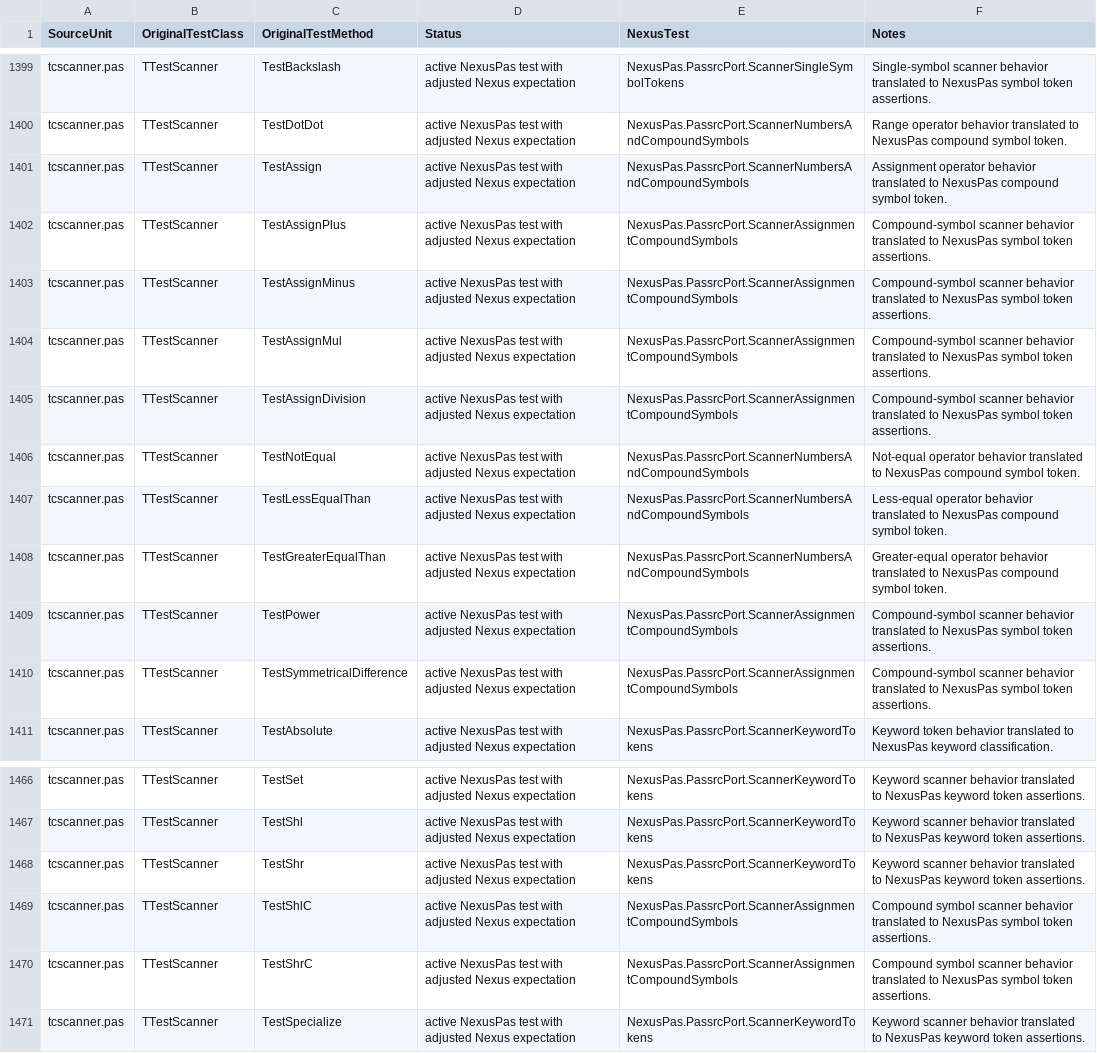
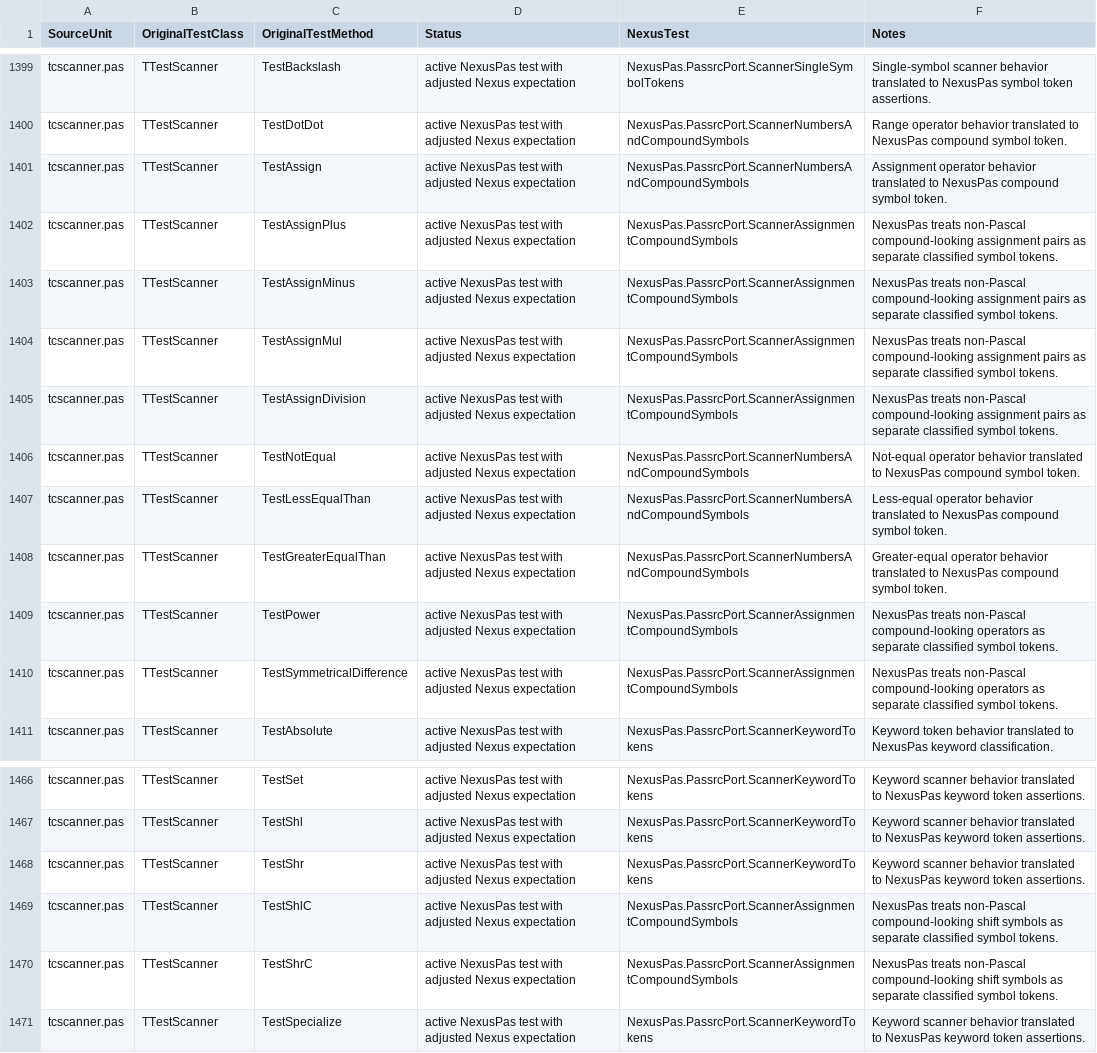
Before and after one commit to nxrp-dev/nexus, a CSV file: NexusLS/NexusLSTestModule/NexusPasPassrcTestInventory.csv, drawn as a sheet; only a part is shown, gaps mark what is left out.

```diff
--- a/NexusLS/NexusLSTestModule/NexusPasPassrcTestInventory.csv
+++ b/NexusLS/NexusLSTestModule/NexusPasPassrcTestInventory.csv
@@ -1401,6 +1401,6 @@
 "tcscanner.pas","TTestScanner","TestAssign","active NexusPas test with adjusted Nexus expectation","NexusPas.PassrcPort.ScannerNumbersAndCompoundSymbols","Assignment operator behavior translated to NexusPas compound symbol token."
-"tcscanner.pas","TTestScanner","TestAssignPlus","active NexusPas test with adjusted Nexus expectation","NexusPas.PassrcPort.ScannerAssignmentCompoundSymbols","Compound-symbol scanner behavior translated to NexusPas symbol token assertions."
-"tcscanner.pas","TTestScanner","TestAssignMinus","active NexusPas test with adjusted Nexus expectation","NexusPas.PassrcPort.ScannerAssignmentCompoundSymbols","Compound-symbol scanner behavior translated to NexusPas symbol token assertions."
-"tcscanner.pas","TTestScanner","TestAssignMul","active NexusPas test with adjusted Nexus expectation","NexusPas.PassrcPort.ScannerAssignmentCompoundSymbols","Compound-symbol scanner behavior translated to NexusPas symbol token assertions."
-"tcscanner.pas","TTestScanner","TestAssignDivision","active NexusPas test with adjusted Nexus expectation","NexusPas.PassrcPort.ScannerAssignmentCompoundSymbols","Compound-symbol scanner behavior translated to NexusPas symbol token assertions."
+"tcscanner.pas","TTestScanner","TestAssignPlus","active NexusPas test with adjusted Nexus expectation","NexusPas.PassrcPort.ScannerAssignmentCompoundSymbols","NexusPas treats non-Pascal compound-looking assignment pairs as separate classified symbol tokens."
+"tcscanner.pas","TTestScanner","TestAssignMinus","active NexusPas test with adjusted Nexus expectation","NexusPas.PassrcPort.ScannerAssignmentCompoundSymbols","NexusPas treats non-Pascal compound-looking assignment pairs as separate classified symbol tokens."
+"tcscanner.pas","TTestScanner","TestAssignMul","active NexusPas test with adjusted Nexus expectation","NexusPas.PassrcPort.ScannerAssignmentCompoundSymbols","NexusPas treats non-Pascal compound-looking assignment pairs as separate classified symbol tokens."
+"tcscanner.pas","TTestScanner","TestAssignDivision","active NexusPas test with adjusted Nexus expectation","NexusPas.PassrcPort.ScannerAssignmentCompoundSymbols","NexusPas treats non-Pascal compound-looking assignment pairs as separate classified symbol tokens."
 "tcscanner.pas","TTestScanner","TestNotEqual","active NexusPas test with adjusted Nexus expectation","NexusPas.PassrcPort.ScannerNumbersAndCompoundSymbols","Not-equal operator behavior translated to NexusPas compound symbol token."
@@ -1408,4 +1408,4 @@
 "tcscanner.pas","TTestScanner","TestGreaterEqualThan","active NexusPas test with adjusted Nexus expectation","NexusPas.PassrcPort.ScannerNumbersAndCompoundSymbols","Greater-equal operator behavior translated to NexusPas compound symbol token."
-"tcscanner.pas","TTestScanner","TestPower","active NexusPas test with adjusted Nexus expectation","NexusPas.PassrcPort.ScannerAssignmentCompoundSymbols","Compound-symbol scanner behavior translated to NexusPas symbol token assertions."
-"tcscanner.pas","TTestScanner","TestSymmetricalDifference","active NexusPas test with adjusted Nexus expectation","NexusPas.PassrcPort.ScannerAssignmentCompoundSymbols","Compound-symbol scanner behavior translated to NexusPas symbol token assertions."
+"tcscanner.pas","TTestScanner","TestPower","active NexusPas test with adjusted Nexus expectation","NexusPas.PassrcPort.ScannerAssignmentCompoundSymbols","NexusPas treats non-Pascal compound-looking operators as separate classified symbol tokens."
+"tcscanner.pas","TTestScanner","TestSymmetricalDifference","active NexusPas test with adjusted Nexus expectation","NexusPas.PassrcPort.ScannerAssignmentCompoundSymbols","NexusPas treats non-Pascal compound-looking operators as separate classified symbol tokens."
 "tcscanner.pas","TTestScanner","TestAbsolute","active NexusPas test with adjusted Nexus expectation","NexusPas.PassrcPort.ScannerKeywordTokens","Keyword token behavior translated to NexusPas keyword classification."
@@ -1468,4 +1468,4 @@
 "tcscanner.pas","TTestScanner","TestShr","active NexusPas test with adjusted Nexus expectation","NexusPas.PassrcPort.ScannerKeywordTokens","Keyword scanner behavior translated to NexusPas keyword token assertions."
-"tcscanner.pas","TTestScanner","TestShlC","active NexusPas test with adjusted Nexus expectation","NexusPas.PassrcPort.ScannerAssignmentCompoundSymbols","Compound symbol scanner behavior translated to NexusPas symbol token assertions."
-"tcscanner.pas","TTestScanner","TestShrC","active NexusPas test with adjusted Nexus expectation","NexusPas.PassrcPort.ScannerAssignmentCompoundSymbols","Compound symbol scanner behavior translated to NexusPas symbol token assertions."
+"tcscanner.pas","TTestScanner","TestShlC","active NexusPas test with adjusted Nexus expectation","NexusPas.PassrcPort.ScannerAssignmentCompoundSymbols","NexusPas treats non-Pascal compound-looking shift symbols as separate classified symbol tokens."
+"tcscanner.pas","TTestScanner","TestShrC","active NexusPas test with adjusted Nexus expectation","NexusPas.PassrcPort.ScannerAssignmentCompoundSymbols","NexusPas treats non-Pascal compound-looking shift symbols as separate classified symbol tokens."
 "tcscanner.pas","TTestScanner","TestSpecialize","active NexusPas test with adjusted Nexus expectation","NexusPas.PassrcPort.ScannerKeywordTokens","Keyword scanner behavior translated to NexusPas keyword token assertions."
```
Also changed, not shown: 20 other files.
